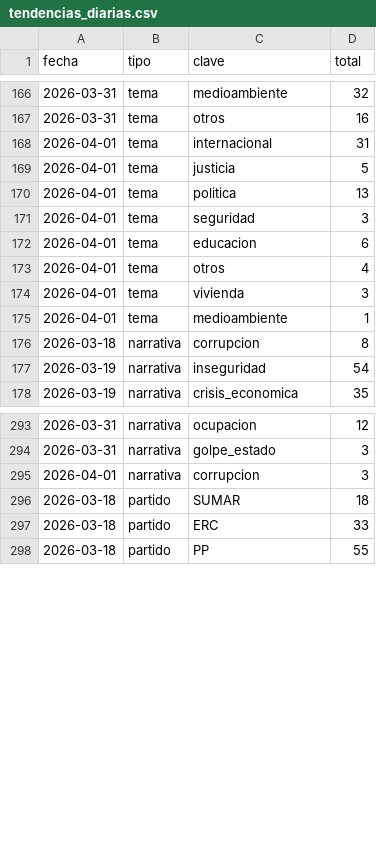
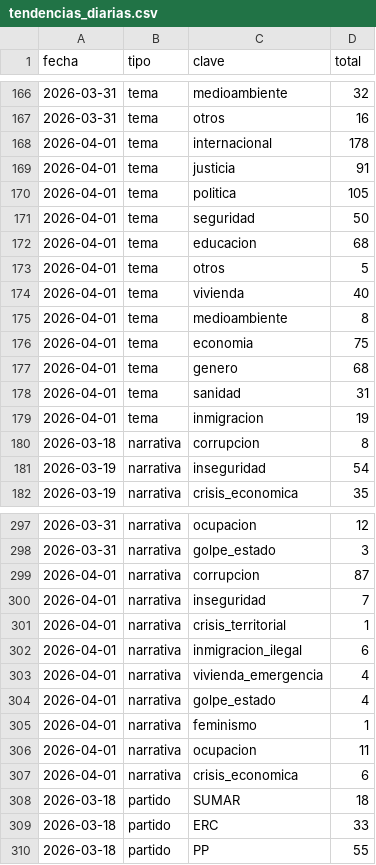
Before and after one commit to mcasrom/SIEG-Politica-Nacional-, a CSV file: data/export/tendencias_diarias.csv, drawn as a sheet; only a part is shown, gaps mark what is left out; the diff covers the shown part only.

```diff
--- a/data/export/tendencias_diarias.csv
+++ b/data/export/tendencias_diarias.csv
@@ -167,10 +167,14 @@ fecha,tipo,clave,total
 2026-03-31,tema,otros,16
-2026-04-01,tema,internacional,31
-2026-04-01,tema,justicia,5
-2026-04-01,tema,politica,13
-2026-04-01,tema,seguridad,3
-2026-04-01,tema,educacion,6
-2026-04-01,tema,otros,4
-2026-04-01,tema,vivienda,3
-2026-04-01,tema,medioambiente,1
+2026-04-01,tema,internacional,178
+2026-04-01,tema,justicia,91
+2026-04-01,tema,politica,105
+2026-04-01,tema,seguridad,50
+2026-04-01,tema,educacion,68
+2026-04-01,tema,otros,5
+2026-04-01,tema,vivienda,40
+2026-04-01,tema,medioambiente,8
+2026-04-01,tema,economia,75
+2026-04-01,tema,genero,68
+2026-04-01,tema,sanidad,31
+2026-04-01,tema,inmigracion,19
 2026-03-18,narrativa,corrupcion,8
@@ -294,3 +298,11 @@ fecha,tipo,clave,total
 2026-03-31,narrativa,golpe_estado,3
-2026-04-01,narrativa,corrupcion,3
+2026-04-01,narrativa,corrupcion,87
+2026-04-01,narrativa,inseguridad,7
+2026-04-01,narrativa,crisis_territorial,1
+2026-04-01,narrativa,inmigracion_ilegal,6
+2026-04-01,narrativa,vivienda_emergencia,4
+2026-04-01,narrativa,golpe_estado,4
+2026-04-01,narrativa,feminismo,1
+2026-04-01,narrativa,ocupacion,11
+2026-04-01,narrativa,crisis_economica,6
 2026-03-18,partido,SUMAR,18
```
Also changed, not shown: 2 added rows and 7 edited cells elsewhere in this file, data/export/nr/coordination_alerts.csv, data/export/nr/disinfo_alerts.csv, 6 other files.
